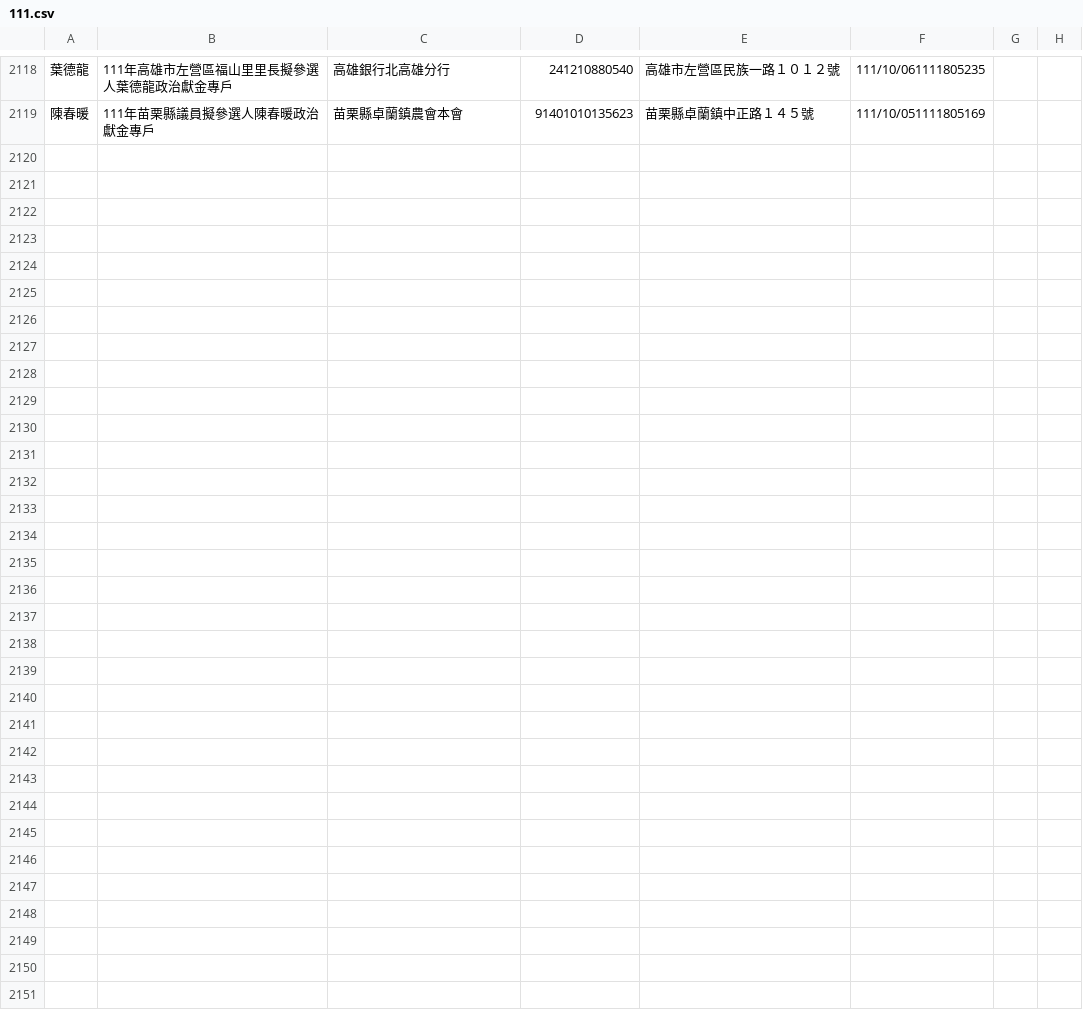
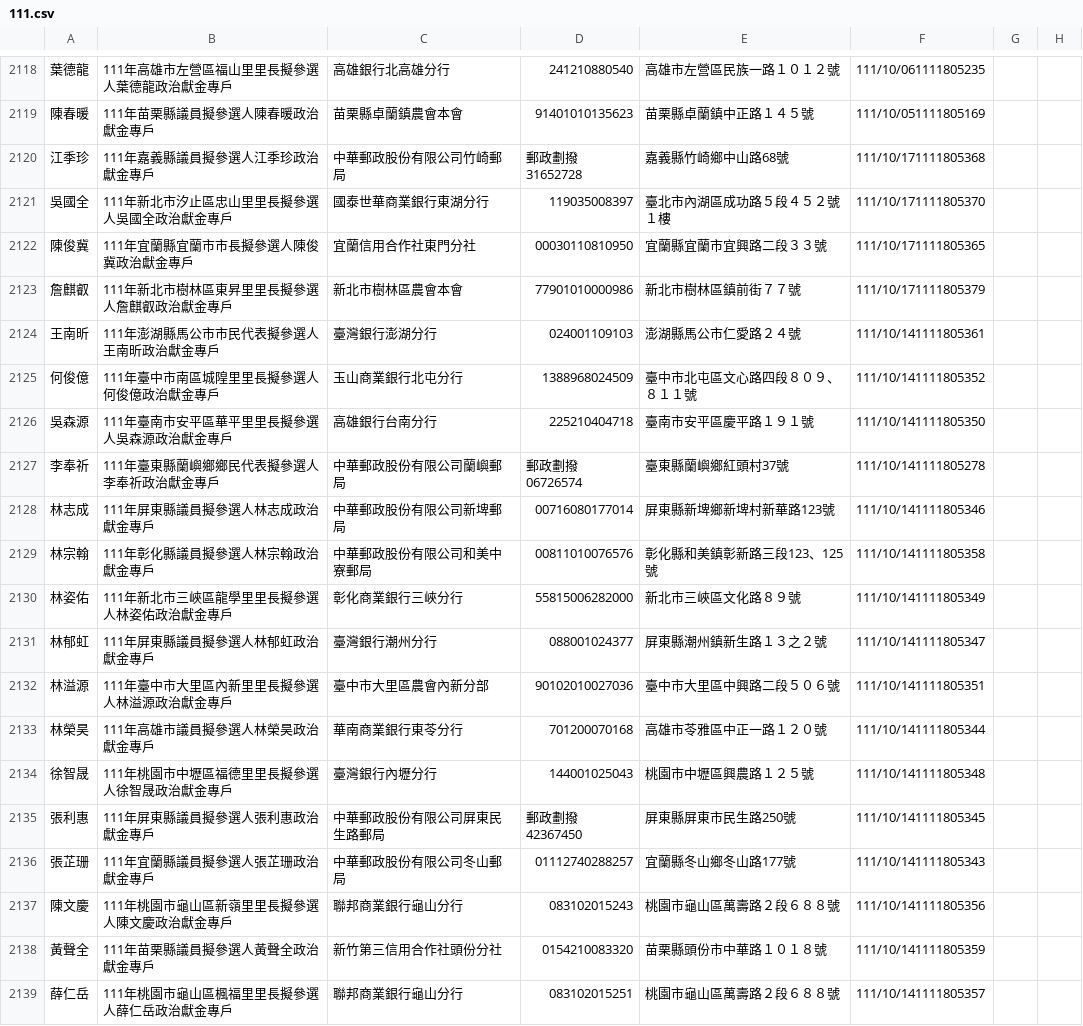
Before and after one commit to kiang/vote2022, a CSV file: sunshine.cy.gov.tw/111.csv, drawn as a sheet; only a part is shown, gaps mark what is left out; the diff covers the shown part only; the diff names each change by its address in the sheet, - before the commit and + after, or states it on an @@ line.

Commit message:
auto update @ 2022-10-19 18:22:01

```diff
--- a/sunshine.cy.gov.tw/111.csv
+++ b/sunshine.cy.gov.tw/111.csv
+row 2120: 江季珍 | 111年嘉義縣議員擬參選人江季珍政治獻金專戶 | 中華郵政股份有限公司竹崎郵局 | 郵政劃撥31652728 | 嘉義縣竹崎鄉中山路68號 | 111/10/171111805368
+row 2121: 吳國全 | 111年新北市汐止區忠山里里長擬參選人吳國全政治獻金專戶 | 國泰世華商業銀行東湖分行 | 119035008397 | 臺北市內湖區成功路５段４５２號１樓 | 111/10/171111805370
+row 2122: 陳俊冀 | 111年宜蘭縣宜蘭市市長擬參選人陳俊冀政治獻金專戶 | 宜蘭信用合作社東門分社 | 00030110810950 | 宜蘭縣宜蘭市宜興路二段３３號 | 111/10/171111805365
+row 2123: 詹麒叡 | 111年新北市樹林區東昇里里長擬參選人詹麒叡政治獻金專戶 | 新北市樹林區農會本會 | 77901010000986 | 新北市樹林區鎮前街７７號 | 111/10/171111805379
+row 2124: 王南昕 | 111年澎湖縣馬公市市民代表擬參選人王南昕政治獻金專戶 | 臺灣銀行澎湖分行 | 024001109103 | 澎湖縣馬公市仁愛路２４號 | 111/10/141111805361
+row 2125: 何俊億 | 111年臺中市南區城隍里里長擬參選人何俊億政治獻金專戶 | 玉山商業銀行北屯分行 | 1388968024509 | 臺中市北屯區文心路四段８０９、８１１號 | 111/10/141111805352
+row 2126: 吳森源 | 111年臺南市安平區華平里里長擬參選人吳森源政治獻金專戶 | 高雄銀行台南分行 | 225210404718 | 臺南市安平區慶平路１９１號 | 111/10/141111805350
+row 2127: 李奉祈 | 111年臺東縣蘭嶼鄉鄉民代表擬參選人李奉祈政治獻金專戶 | 中華郵政股份有限公司蘭嶼郵局 | 郵政劃撥06726574 | 臺東縣蘭嶼鄉紅頭村37號 | 111/10/141111805278
+row 2128: 林志成 | 111年屏東縣議員擬參選人林志成政治獻金專戶 | 中華郵政股份有限公司新埤郵局 | 00716080177014 | 屏東縣新埤鄉新埤村新華路123號 | 111/10/141111805346
+row 2129: 林宗翰 | 111年彰化縣議員擬參選人林宗翰政治獻金專戶 | 中華郵政股份有限公司和美中寮郵局 | 00811010076576 | 彰化縣和美鎮彰新路三段123、125號 | 111/10/141111805358
+row 2130: 林姿佑 | 111年新北市三峽區龍學里里長擬參選人林姿佑政治獻金專戶 | 彰化商業銀行三峽分行 | 55815006282000 | 新北市三峽區文化路８９號 | 111/10/141111805349
+row 2131: 林郁虹 | 111年屏東縣議員擬參選人林郁虹政治獻金專戶 | 臺灣銀行潮州分行 | 088001024377 | 屏東縣潮州鎮新生路１３之２號 | 111/10/141111805347
+row 2132: 林溢源 | 111年臺中市大里區內新里里長擬參選人林溢源政治獻金專戶 | 臺中市大里區農會內新分部 | 90102010027036 | 臺中市大里區中興路二段５０６號 | 111/10/141111805351
+row 2133: 林榮昊 | 111年高雄市議員擬參選人林榮昊政治獻金專戶 | 華南商業銀行東苓分行 | 701200070168 | 高雄市苓雅區中正一路１２０號 | 111/10/141111805344
+row 2134: 徐智晟 | 111年桃園市中壢區福德里里長擬參選人徐智晟政治獻金專戶 | 臺灣銀行內壢分行 | 144001025043 | 桃園市中壢區興農路１２５號 | 111/10/141111805348
+row 2135: 張利惠 | 111年屏東縣議員擬參選人張利惠政治獻金專戶 | 中華郵政股份有限公司屏東民生路郵局 | 郵政劃撥42367450 | 屏東縣屏東市民生路250號 | 111/10/141111805345
+row 2136: 張芷珊 | 111年宜蘭縣議員擬參選人張芷珊政治獻金專戶 | 中華郵政股份有限公司冬山郵局 | 01112740288257 | 宜蘭縣冬山鄉冬山路177號 | 111/10/141111805343
+row 2137: 陳文慶 | 111年桃園市龜山區新嶺里里長擬參選人陳文慶政治獻金專戶 | 聯邦商業銀行龜山分行 | 083102015243 | 桃園市龜山區萬壽路２段６８８號 | 111/10/141111805356
+row 2138: 黃聲全 | 111年苗栗縣議員擬參選人黃聲全政治獻金專戶 | 新竹第三信用合作社頭份分社 | 0154210083320 | 苗栗縣頭份市中華路１０１８號 | 111/10/141111805359
+row 2139: 薛仁岳 | 111年桃園市龜山區楓福里里長擬參選人薛仁岳政治獻金專戶 | 聯邦商業銀行龜山分行 | 083102015251 | 桃園市龜山區萬壽路２段６８８號 | 111/10/141111805357
```
Also changed, not shown: 10 added rows elsewhere in this file.
